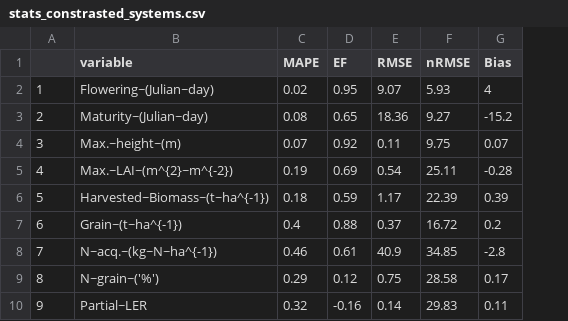
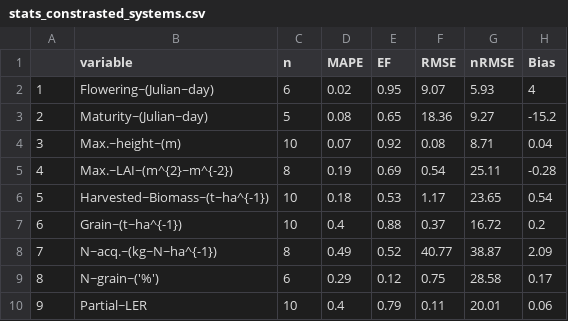
Before and after one commit to VEZY/STICS-IC-paper, a CSV file: 2-outputs/stats/stats_constrasted_systems.csv, drawn as a sheet; addresses are those after the commit; the diff names each change by its address in the sheet, - before the commit and + after, or states it on an @@ line.

Commit message:
Add n to the plots and stats of Fig. 4 + 5

```diff
--- a/2-outputs/stats/stats_constrasted_systems.csv
+++ b/2-outputs/stats/stats_constrasted_systems.csv
+column C (n), rows 2-10: 6 | 5 | 10 | 8 | 10 | 10 | 8 | 6 | 10
-F4 (RMSE): 0.11
+F4 (RMSE): 0.08
-G4 (nRMSE): 9.75
+G4 (nRMSE): 8.71
-H4 (Bias): 0.07
+H4 (Bias): 0.04
-E6 (EF): 0.59
+E6 (EF): 0.53
-G6 (nRMSE): 22.39
+G6 (nRMSE): 23.65
-H6 (Bias): 0.39
+H6 (Bias): 0.54
-D8 (MAPE): 0.46
+D8 (MAPE): 0.49
-E8 (EF): 0.61
+E8 (EF): 0.52
-F8 (RMSE): 40.9
+F8 (RMSE): 40.77
-G8 (nRMSE): 34.85
+G8 (nRMSE): 38.87
-H8 (Bias): -2.8
+H8 (Bias): 2.09
-D10 (MAPE): 0.32
+D10 (MAPE): 0.4
-E10 (EF): -0.16
+E10 (EF): 0.79
-F10 (RMSE): 0.14
+F10 (RMSE): 0.11
-G10 (nRMSE): 29.83
+G10 (nRMSE): 20.01
-H10 (Bias): 0.11
+H10 (Bias): 0.06
```
Also changed, not shown: 2-outputs/stats/stats_constrasted_systems_all.csv, 4 other files.
